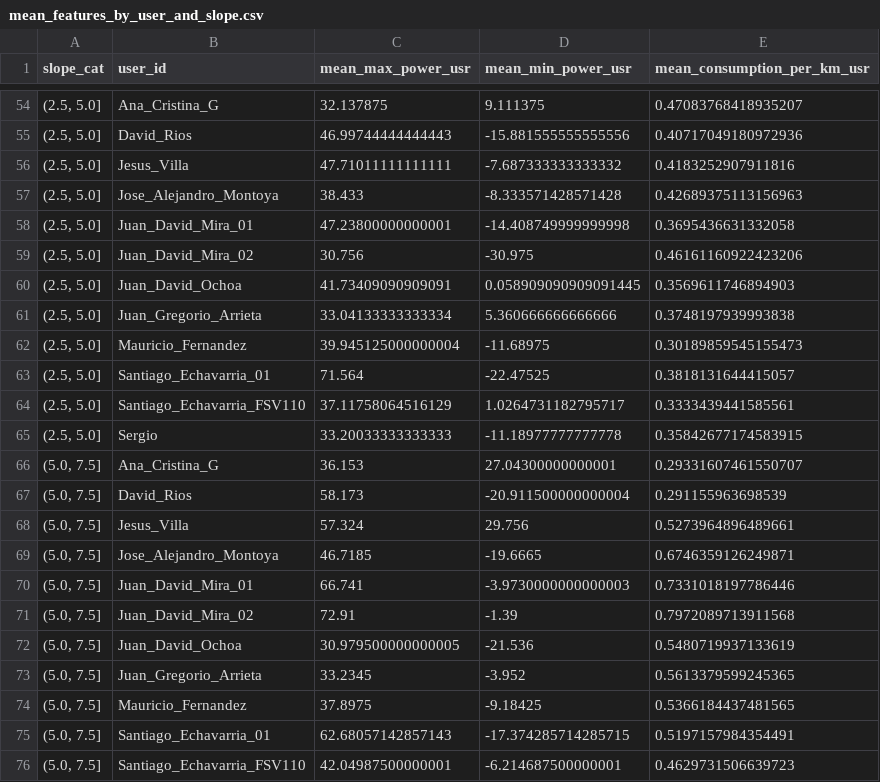
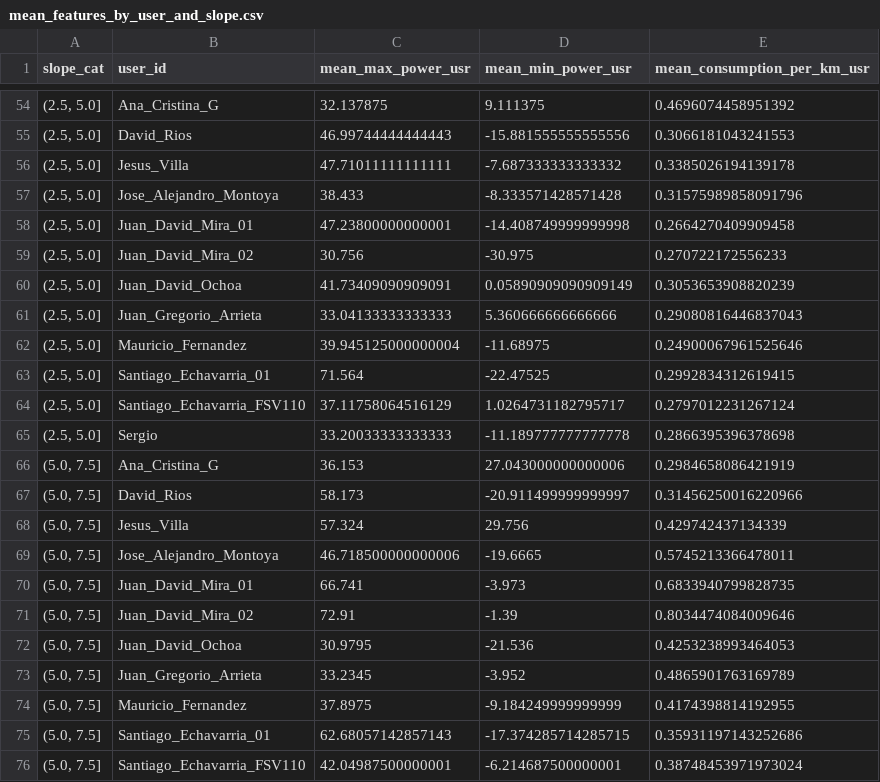
Before and after one commit to sechava4/monitoreogrid, a CSV file: app/Investigation/ConsumptionEstimationJournal/UserDrivingData/mean_features_by_user_and_slope.csv, drawn as a sheet; only a part is shown, gaps mark what is left out; the diff covers the shown part only.

```diff
--- a/app/Investigation/ConsumptionEstimationJournal/UserDrivingData/mean_features_by_user_and_slope.csv
+++ b/app/Investigation/ConsumptionEstimationJournal/UserDrivingData/mean_features_by_user_and_slope.csv
@@ -54,23 +54,23 @@ slope_cat,user_id,mean_max_power_usr,mean_min_power_usr,mean_consumption_per_km_
-"(2.5, 5.0]",Ana_Cristina_G,32.137875,9.111375,0.47083768418935207
-"(2.5, 5.0]",David_Rios,46.99744444444443,-15.881555555555556,0.40717049180972936
-"(2.5, 5.0]",Jesus_Villa,47.71011111111111,-7.687333333333332,0.4183252907911816
-"(2.5, 5.0]",Jose_Alejandro_Montoya,38.433,-8.333571428571428,0.42689375113156963
-"(2.5, 5.0]",Juan_David_Mira_01,47.23800000000001,-14.408749999999998,0.3695436631332058
-"(2.5, 5.0]",Juan_David_Mira_02,30.756,-30.975,0.46161160922423206
-"(2.5, 5.0]",Juan_David_Ochoa,41.73409090909091,0.058909090909091445,0.3569611746894903
-"(2.5, 5.0]",Juan_Gregorio_Arrieta,33.04133333333334,5.360666666666666,0.3748197939993838
-"(2.5, 5.0]",Mauricio_Fernandez,39.945125000000004,-11.68975,0.30189859545155473
-"(2.5, 5.0]",Santiago_Echavarria_01,71.564,-22.47525,0.3818131644415057
-"(2.5, 5.0]",Santiago_Echavarria_FSV110,37.11758064516129,1.0264731182795717,0.3333439441585561
-"(2.5, 5.0]",Sergio,33.20033333333333,-11.18977777777778,0.35842677174583915
-"(5.0, 7.5]",Ana_Cristina_G,36.153,27.04300000000001,0.29331607461550707
-"(5.0, 7.5]",David_Rios,58.173,-20.911500000000004,0.291155963698539
-"(5.0, 7.5]",Jesus_Villa,57.324,29.756,0.5273964896489661
-"(5.0, 7.5]",Jose_Alejandro_Montoya,46.7185,-19.6665,0.6746359126249871
-"(5.0, 7.5]",Juan_David_Mira_01,66.741,-3.9730000000000003,0.7331018197786446
-"(5.0, 7.5]",Juan_David_Mira_02,72.91,-1.39,0.7972089713911568
-"(5.0, 7.5]",Juan_David_Ochoa,30.979500000000005,-21.536,0.5480719937133619
-"(5.0, 7.5]",Juan_Gregorio_Arrieta,33.2345,-3.952,0.5613379599245365
-"(5.0, 7.5]",Mauricio_Fernandez,37.8975,-9.18425,0.5366184437481565
-"(5.0, 7.5]",Santiago_Echavarria_01,62.68057142857143,-17.374285714285715,0.5197157984354491
-"(5.0, 7.5]",Santiago_Echavarria_FSV110,42.04987500000001,-6.214687500000001,0.4629731506639723
+"(2.5, 5.0]",Ana_Cristina_G,32.137875,9.111375,0.4696074458951392
+"(2.5, 5.0]",David_Rios,46.99744444444443,-15.881555555555556,0.3066181043241553
+"(2.5, 5.0]",Jesus_Villa,47.71011111111111,-7.687333333333332,0.3385026194139178
+"(2.5, 5.0]",Jose_Alejandro_Montoya,38.433,-8.333571428571428,0.31575989858091796
+"(2.5, 5.0]",Juan_David_Mira_01,47.23800000000001,-14.408749999999998,0.2664270409909458
+"(2.5, 5.0]",Juan_David_Mira_02,30.756,-30.975,0.270722172556233
+"(2.5, 5.0]",Juan_David_Ochoa,41.73409090909091,0.05890909090909149,0.3053653908820239
+"(2.5, 5.0]",Juan_Gregorio_Arrieta,33.04133333333333,5.360666666666666,0.29080816446837043
+"(2.5, 5.0]",Mauricio_Fernandez,39.945125000000004,-11.68975,0.24900067961525646
+"(2.5, 5.0]",Santiago_Echavarria_01,71.564,-22.47525,0.2992834312619415
+"(2.5, 5.0]",Santiago_Echavarria_FSV110,37.11758064516129,1.0264731182795717,0.2797012231267124
+"(2.5, 5.0]",Sergio,33.20033333333333,-11.189777777777778,0.2866395396378698
+"(5.0, 7.5]",Ana_Cristina_G,36.153,27.043000000000006,0.2984658086421919
+"(5.0, 7.5]",David_Rios,58.173,-20.911499999999997,0.31456250016220966
+"(5.0, 7.5]",Jesus_Villa,57.324,29.756,0.429742437134339
+"(5.0, 7.5]",Jose_Alejandro_Montoya,46.718500000000006,-19.6665,0.5745213366478011
+"(5.0, 7.5]",Juan_David_Mira_01,66.741,-3.973,0.6833940799828735
+"(5.0, 7.5]",Juan_David_Mira_02,72.91,-1.39,0.8034474084009646
+"(5.0, 7.5]",Juan_David_Ochoa,30.9795,-21.536,0.4253238993464053
+"(5.0, 7.5]",Juan_Gregorio_Arrieta,33.2345,-3.952,0.4865901763169789
+"(5.0, 7.5]",Mauricio_Fernandez,37.8975,-9.184249999999999,0.4174398814192955
+"(5.0, 7.5]",Santiago_Echavarria_01,62.68057142857143,-17.374285714285715,0.35931197143252686
+"(5.0, 7.5]",Santiago_Echavarria_FSV110,42.04987500000001,-6.214687500000001,0.38748453971973024
```
Also changed, not shown: 1 added row, 1 removed row and 77 edited cells elsewhere in this file, app/Investigation/ConsumptionEstimationJournal/UserDrivingData/mean_features_by_slope.csv, 24 other files.
